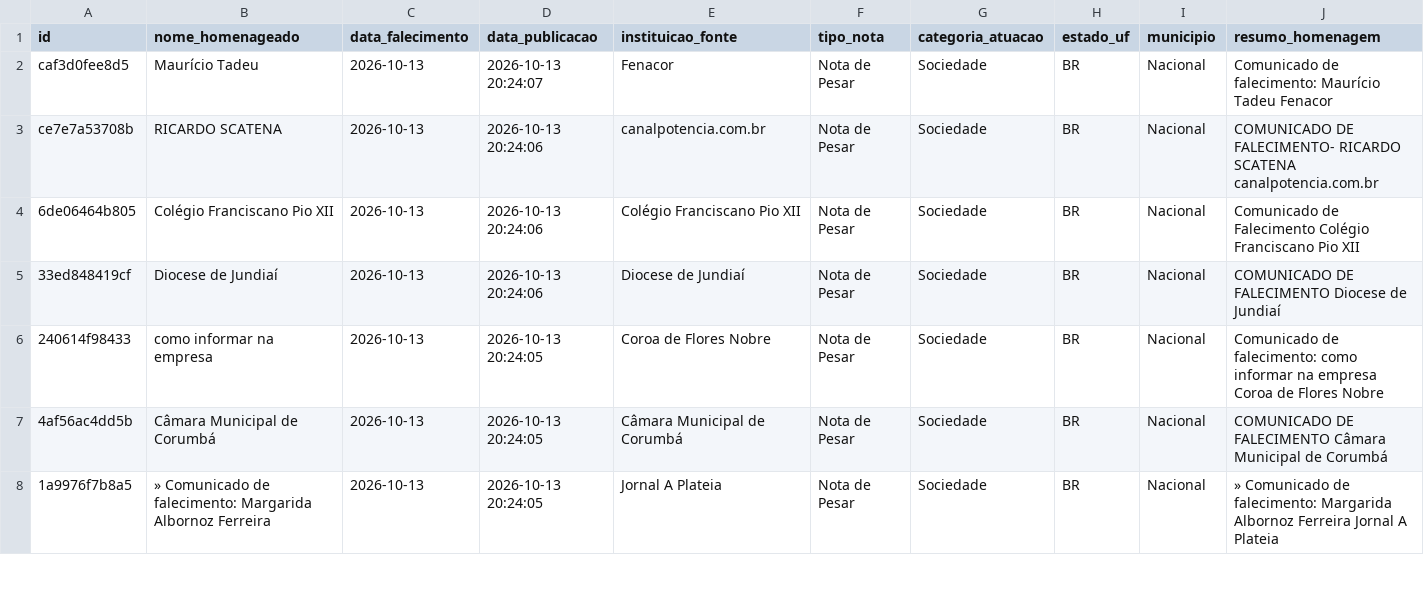
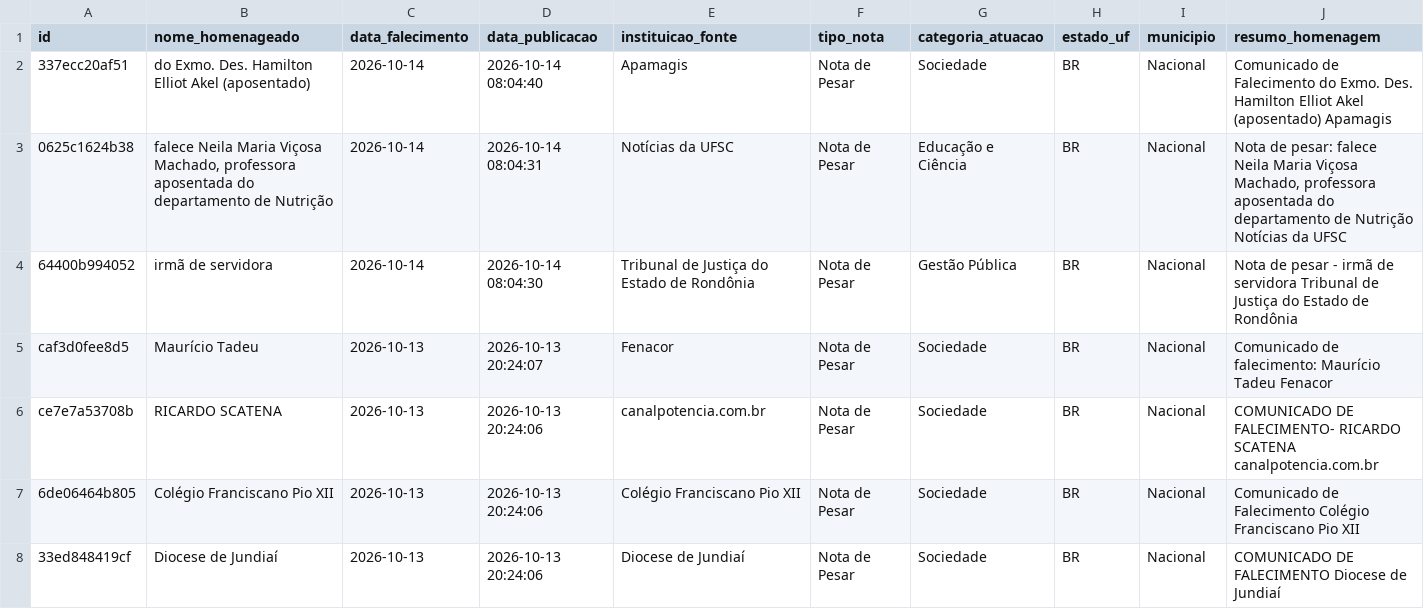
Before and after one commit to yuriluna85/obituarium, a CSV file: data/2026/10/obituario_2026_10.csv, drawn as a sheet; only a part is shown; the shorter side is filled out with more unchanged rows; rows hold the shown columns only; the diff names each change by its address in the sheet, - before the commit and + after, or states it on an @@ line.

```diff
--- a/data/2026/10/obituario_2026_10.csv
+++ b/data/2026/10/obituario_2026_10.csv
+row 2: 337ecc20af51 | do Exmo. Des. Hamilton Elliot Akel (aposentado) | 2026-10-14 | 2026-10-14 08:04:40 | Apamagis | Nota de Pesar | Sociedade | BR | Nacional | Comunicado de Falecimento do Exmo. Des. Hamilton Elliot Akel (aposentado) Apamagis
+row 3: 0625c1624b38 | falece Neila Maria Viçosa Machado, professora aposentada do departamento de Nutrição | 2026-10-14 | 2026-10-14 08:04:31 | Notícias da UFSC | Nota de Pesar | Educação e Ciência | BR | Nacional | Nota de pesar: falece Neila Maria Viçosa Machado, professora aposentada do departamento de Nutrição Notícias da UFSC
+row 4: 64400b994052 | irmã de servidora | 2026-10-14 | 2026-10-14 08:04:30 | Tribunal de Justiça do Estado de Rondônia | Nota de Pesar | Gestão Pública | BR | Nacional | Nota de pesar - irmã de servidora Tribunal de Justiça do Estado de Rondônia
```
